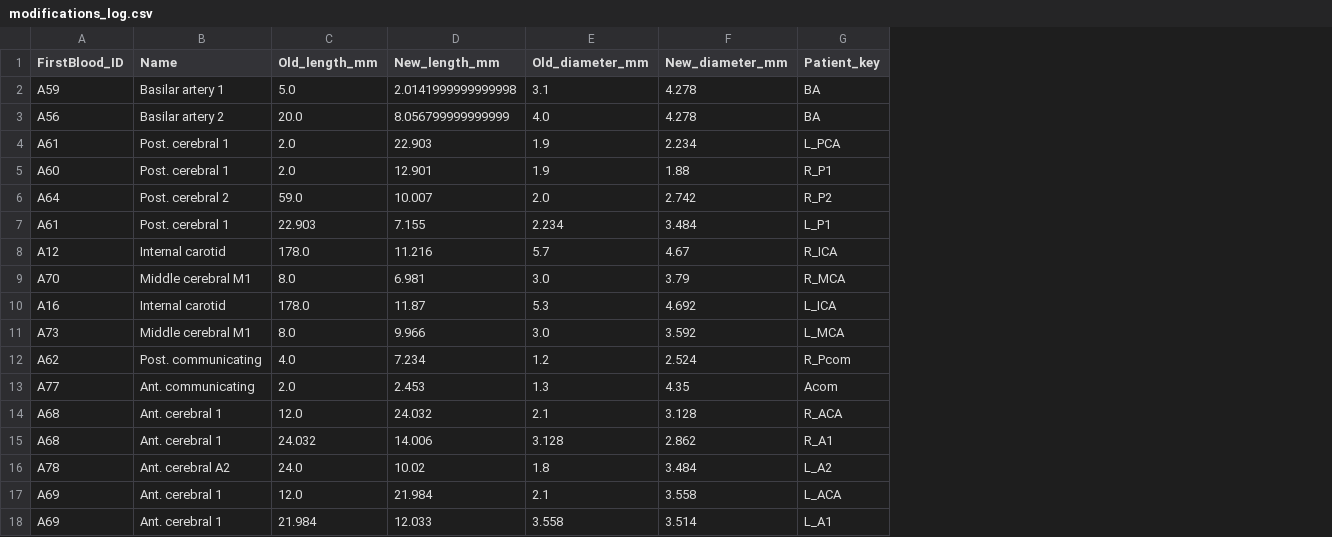
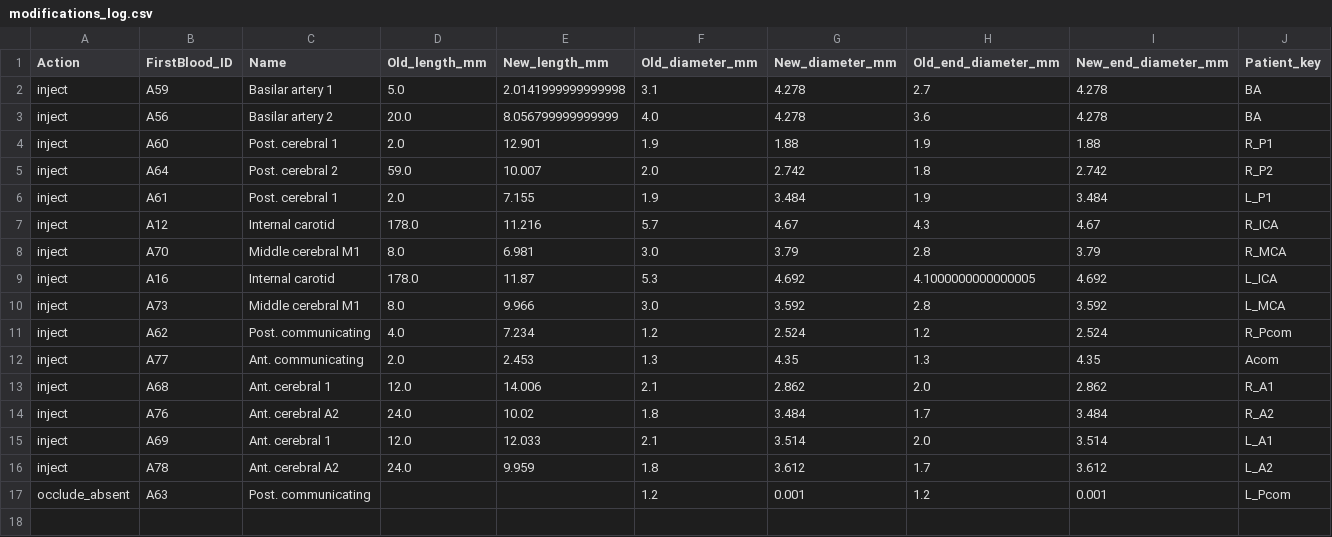
Before and after one commit to gurovamr/TrackModul1, a CSV file: models/patient_025/modifications_log.csv, drawn as a sheet; only a part is shown; removed rows and columns are numbered as before the commit, all else as after; rows hold the shown columns only; the diff names each change by its address in the sheet, - before the commit and + after, or states it on an @@ line.

```diff
--- a/models/patient_025/modifications_log.csv
+++ b/models/patient_025/modifications_log.csv
+column A (Action), rows 2-15: all inject
+column H (Old_end_diameter_mm), rows 2-15: 2.7 | 3.6 | 1.9 | 1.8 | 1.9 | 4.3 | 2.8 | 4.1000000000000005 | 2.8 | 1.2 | 1.3 | 2.0 | 1.7 | 2.0
+column I (New_end_diameter_mm), rows 2-15: 4.278 | 4.278 | 1.88 | 2.742 | 3.484 | 4.67 | 3.79 | 4.692 | 3.592 | 2.524 | 4.35 | 2.862 | 3.484 | 3.514
-row 4: A61 | Post. cerebral 1 | 2.0 | 22.903 | 1.9 | 2.234 | L_PCA
-D6 (Old_length_mm): 22.903
+D6 (Old_length_mm): 2.0
-F6 (Old_diameter_mm): 2.234
+F6 (Old_diameter_mm): 1.9
-row 14: A68 | Ant. cerebral 1 | 12.0 | 24.032 | 2.1 | 3.128 | R_ACA
-D13 (Old_length_mm): 24.032
+D13 (Old_length_mm): 12.0
-F13 (Old_diameter_mm): 3.128
+F13 (Old_diameter_mm): 2.1
-B14 (FirstBlood_ID): A78
+B14 (FirstBlood_ID): A76
-J14 (Patient_key): L_A2
+J14 (Patient_key): R_A2
-row 17: A69 | Ant. cerebral 1 | 12.0 | 21.984 | 2.1 | 3.558 | L_ACA
-D15 (Old_length_mm): 21.984
+D15 (Old_length_mm): 12.0
-F15 (Old_diameter_mm): 3.558
+F15 (Old_diameter_mm): 2.1
+row 16: inject | A78 | Ant. cerebral A2 | 24.0 | 9.959 | 1.8 | 3.612 | 1.7 | 3.612 | L_A2
+row 17: occlude_absent | A63 | Post. communicating |  |  | 1.2 | 0.001 | 1.2 | 0.001 | L_Pcom
```
Also changed, not shown: models/patient_025/arterial.csv, 3 other files.
